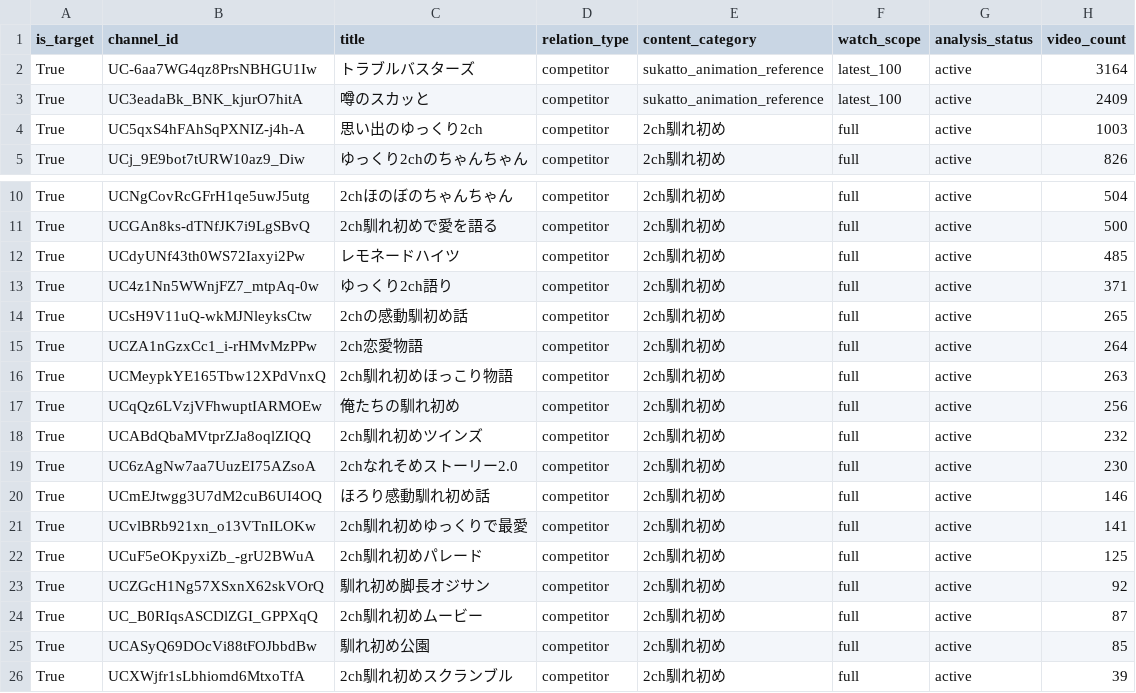
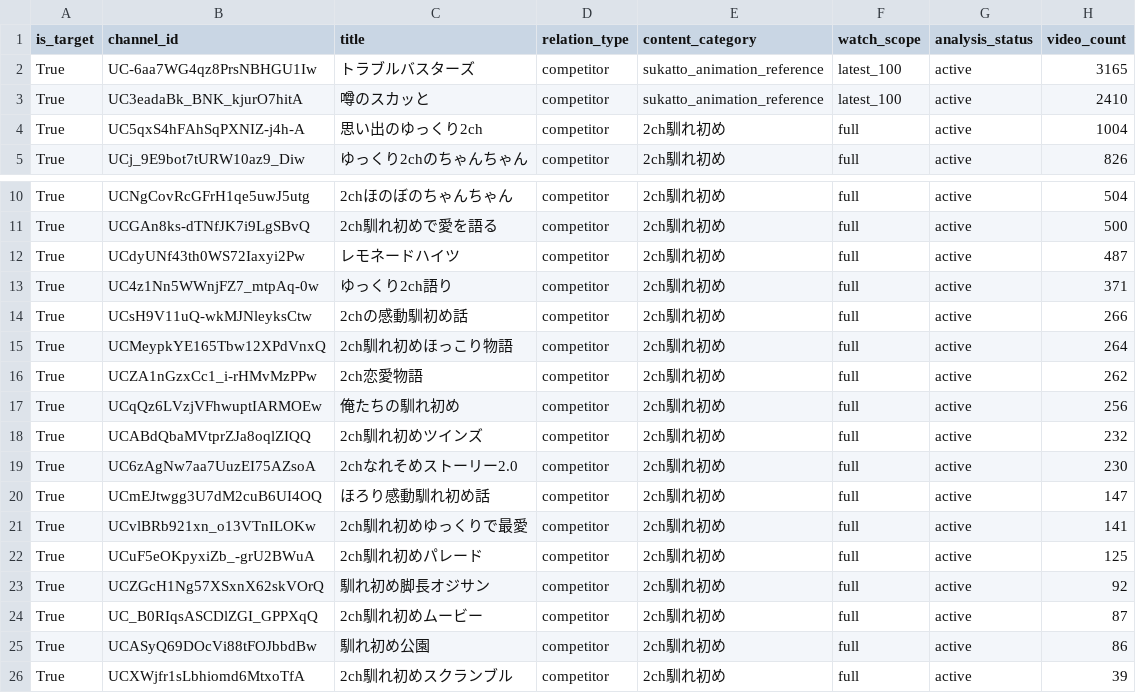
Before and after one commit to japonismy/naresome-kikaku-research, a CSV file: reports/channel_scope.csv, drawn as a sheet; only a part is shown, gaps mark what is left out.

```diff
--- a/reports/channel_scope.csv
+++ b/reports/channel_scope.csv
@@ -1,5 +1,5 @@
 is_target,channel_id,title,relation_type,content_category,watch_scope,analysis_status,video_count
-True,UC-6aa7WG4qz8PrsNBHGU1Iw,トラブルバスターズ,competitor,sukatto_animation_reference,latest_100,active,3164
-True,UC3eadaBk_BNK_kjurO7hitA,噂のスカッと,competitor,sukatto_animation_reference,latest_100,active,2409
-True,UC5qxS4hFAhSqPXNIZ-j4h-A,思い出のゆっくり2ch,competitor,2ch馴れ初め,full,active,1003
+True,UC-6aa7WG4qz8PrsNBHGU1Iw,トラブルバスターズ,competitor,sukatto_animation_reference,latest_100,active,3165
+True,UC3eadaBk_BNK_kjurO7hitA,噂のスカッと,competitor,sukatto_animation_reference,latest_100,active,2410
+True,UC5qxS4hFAhSqPXNIZ-j4h-A,思い出のゆっくり2ch,competitor,2ch馴れ初め,full,active,1004
 True,UCj_9E9bot7tURW10az9_Diw,ゆっくり2chのちゃんちゃん,competitor,2ch馴れ初め,full,active,826
@@ -11,7 +11,7 @@ True,UCNgCovRcGFrH1qe5uwJ5utg,2chほのぼのちゃんちゃん,competitor,2ch
 True,UCGAn8ks-dTNfJK7i9LgSBvQ,2ch馴れ初めで愛を語る,competitor,2ch馴れ初め,full,active,500
-True,UCdyUNf43th0WS72Iaxyi2Pw,レモネードハイツ,competitor,2ch馴れ初め,full,active,485
+True,UCdyUNf43th0WS72Iaxyi2Pw,レモネードハイツ,competitor,2ch馴れ初め,full,active,487
 True,UC4z1Nn5WWnjFZ7_mtpAq-0w,ゆっくり2ch語り,competitor,2ch馴れ初め,full,active,371
-True,UCsH9V11uQ-wkMJNleyksCtw,2chの感動馴初め話,competitor,2ch馴れ初め,full,active,265
-True,UCZA1nGzxCc1_i-rHMvMzPPw,2ch恋愛物語,competitor,2ch馴れ初め,full,active,264
-True,UCMeypkYE165Tbw12XPdVnxQ,2ch馴れ初めほっこり物語,competitor,2ch馴れ初め,full,active,263
+True,UCsH9V11uQ-wkMJNleyksCtw,2chの感動馴初め話,competitor,2ch馴れ初め,full,active,266
+True,UCMeypkYE165Tbw12XPdVnxQ,2ch馴れ初めほっこり物語,competitor,2ch馴れ初め,full,active,264
+True,UCZA1nGzxCc1_i-rHMvMzPPw,2ch恋愛物語,competitor,2ch馴れ初め,full,active,262
 True,UCqQz6LVzjVFhwuptIARMOEw,俺たちの馴れ初め,competitor,2ch馴れ初め,full,active,256
@@ -19,3 +19,3 @@ True,UCABdQbaMVtprZJa8oqlZIQQ,2ch馴れ初めツインズ,competitor,2ch馴れ
 True,UC6zAgNw7aa7UuzEI75AZsoA,2chなれそめストーリー2.0,competitor,2ch馴れ初め,full,active,230
-True,UCmEJtwgg3U7dM2cuB6UI4OQ,ほろり感動馴れ初め話,competitor,2ch馴れ初め,full,active,146
+True,UCmEJtwgg3U7dM2cuB6UI4OQ,ほろり感動馴れ初め話,competitor,2ch馴れ初め,full,active,147
 True,UCvlBRb921xn_o13VTnILOKw,2ch馴れ初めゆっくりで最愛,competitor,2ch馴れ初め,full,active,141
@@ -24,3 +24,3 @@ True,UCZGcH1Ng57XSxnX62skVOrQ,馴れ初め脚長オジサン,competitor,2ch馴
 True,UC_B0RIqsASCDlZGI_GPPXqQ,2ch馴れ初めムービー,competitor,2ch馴れ初め,full,active,87
-True,UCASyQ69DOcVi88tFOJbbdBw,馴れ初め公園,competitor,2ch馴れ初め,full,active,85
+True,UCASyQ69DOcVi88tFOJbbdBw,馴れ初め公園,competitor,2ch馴れ初め,full,active,86
 True,UCXWjfr1sLbhiomd6MtxoTfA,2ch馴れ初めスクランブル,competitor,2ch馴れ初め,full,active,39
```
Also changed, not shown: data_sources/youtube_channel_status.csv, data_sources/youtube_current_stats.csv, 8 other files.
